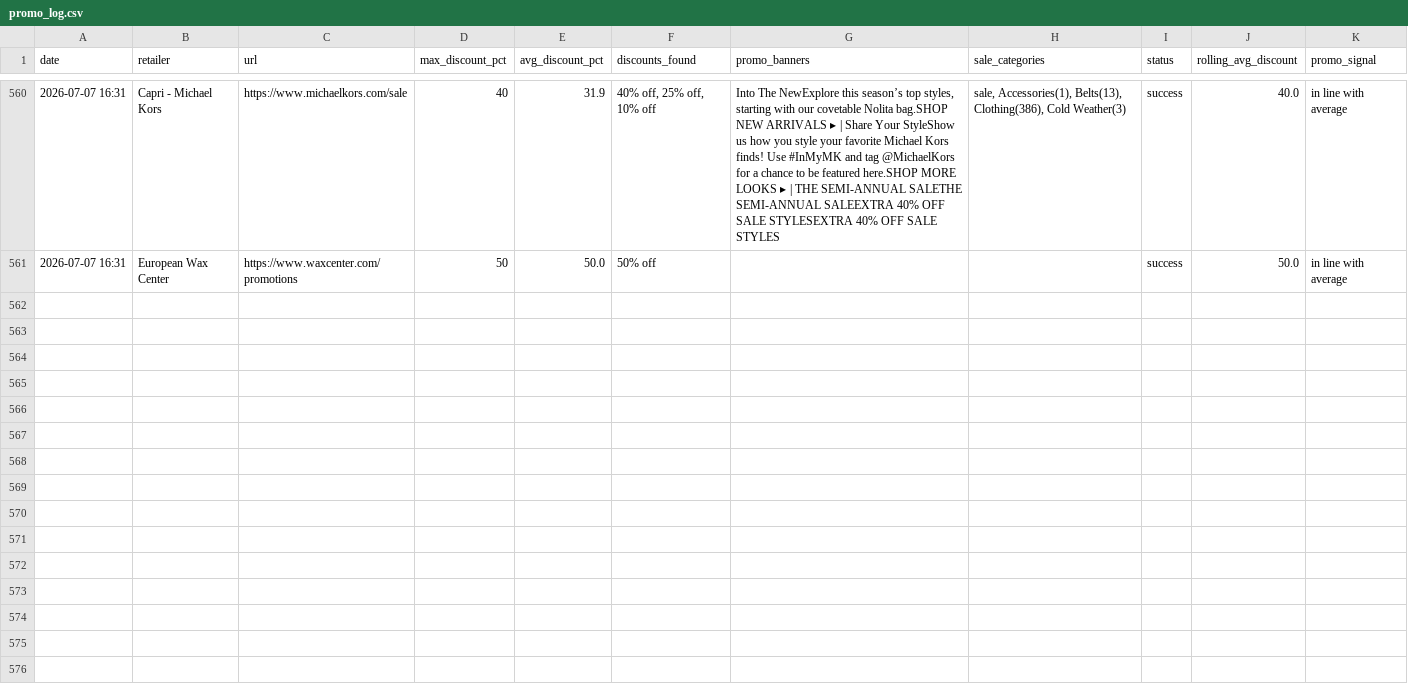
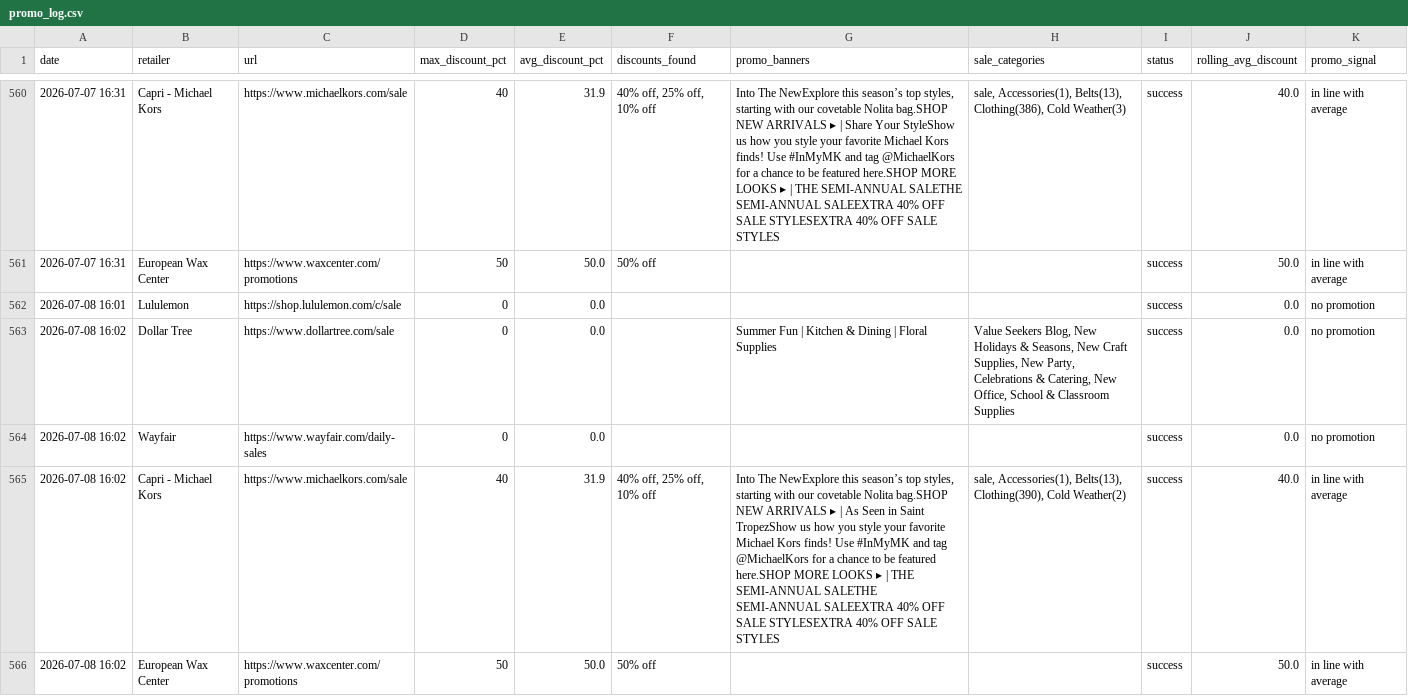
Before and after one commit to asl174695/softlines-promo-tracker, a CSV file: promo_log.csv, drawn as a sheet; only a part is shown, gaps mark what is left out.

```diff
--- a/promo_log.csv
+++ b/promo_log.csv
@@ -561 +561,6 @@ date,retailer,url,max_discount_pct,avg_discount_pct,discounts_found,promo_banner
 2026-07-07 16:31,European Wax Center,https://www.waxcenter.com/promotions,50,50.0,50% off,,,success,50.0,in line with average
+2026-07-08 16:01,Lululemon,https://shop.lululemon.com/c/sale,0,0.0,,,,success,0.0,no promotion
+2026-07-08 16:02,Dollar Tree,https://www.dollartree.com/sale,0,0.0,,Summer Fun | Kitchen & Dining | Floral Supplies,"Value Seekers Blog, New Holidays & Seasons, New Craft Supplies, New Party, Celebrations & Catering, New Office, School & Classroom Supplies",success,0.0,no promotion
+2026-07-08 16:02,Wayfair,https://www.wayfair.com/daily-sales,0,0.0,,,,success,0.0,no promotion
+2026-07-08 16:02,Capri - Michael Kors,https://www.michaelkors.com/sale,40,31.9,"40% off, 25% off, 10% off","Into The NewExplore this season’s top styles, starting with our covetable Nolita bag.SHOP NEW ARRIVALS ▸ | As Seen in Saint TropezShow us how you style your favorite Michael Kors finds! Use #InMyMK and tag @MichaelKors for a chance to be featured here.SHOP MORE LOOKS ▸ | THE SEMI-ANNUAL SALETHE SEMI-ANNUAL SALEEXTRA 40% OFF SALE STYLESEXTRA 40% OFF SALE STYLES","sale, Accessories(1), Belts(13), Clothing(390), Cold Weather(2)",success,40.0,in line with average
+2026-07-08 16:02,European Wax Center,https://www.waxcenter.com/promotions,50,50.0,50% off,,,success,50.0,in line with average
```
